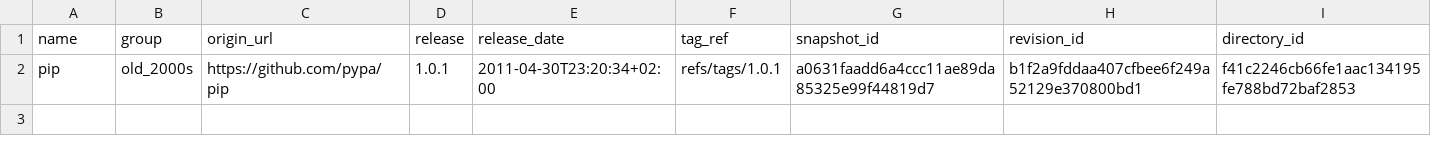
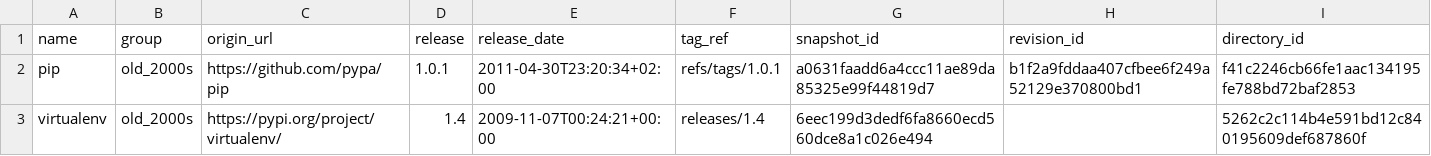
Before and after one commit to mikegaravani/py-comment-evolution, a CSV file: data/metadata/snapshots.csv, drawn as a sheet.

```diff
--- a/data/metadata/snapshots.csv
+++ b/data/metadata/snapshots.csv
@@ -2 +2,2 @@ name,group,origin_url,release,release_date,tag_ref,snapshot_id,revision_id,direc
 pip,old_2000s,https://github.com/pypa/pip,1.0.1,2011-04-30T23:20:34+02:00,refs/tags/1.0.1,a0631faadd6a4ccc11ae89da85325e99f44819d7,b1f2a9fddaa407cfbee6f249a52129e370800bd1,f41c2246cb66fe1aac134195fe788bd72baf2853
+virtualenv,old_2000s,https://pypi.org/project/virtualenv/,1.4,2009-11-07T00:24:21+00:00,releases/1.4,6eec199d3dedf6fa8660ecd560dce8a1c026e494,,5262c2c114b4e591bd12c840195609def687860f
```
Also changed, not shown: data/metadata/repo-selection/initial_candidates_2000s_snapshots.csv, 5 other files.
